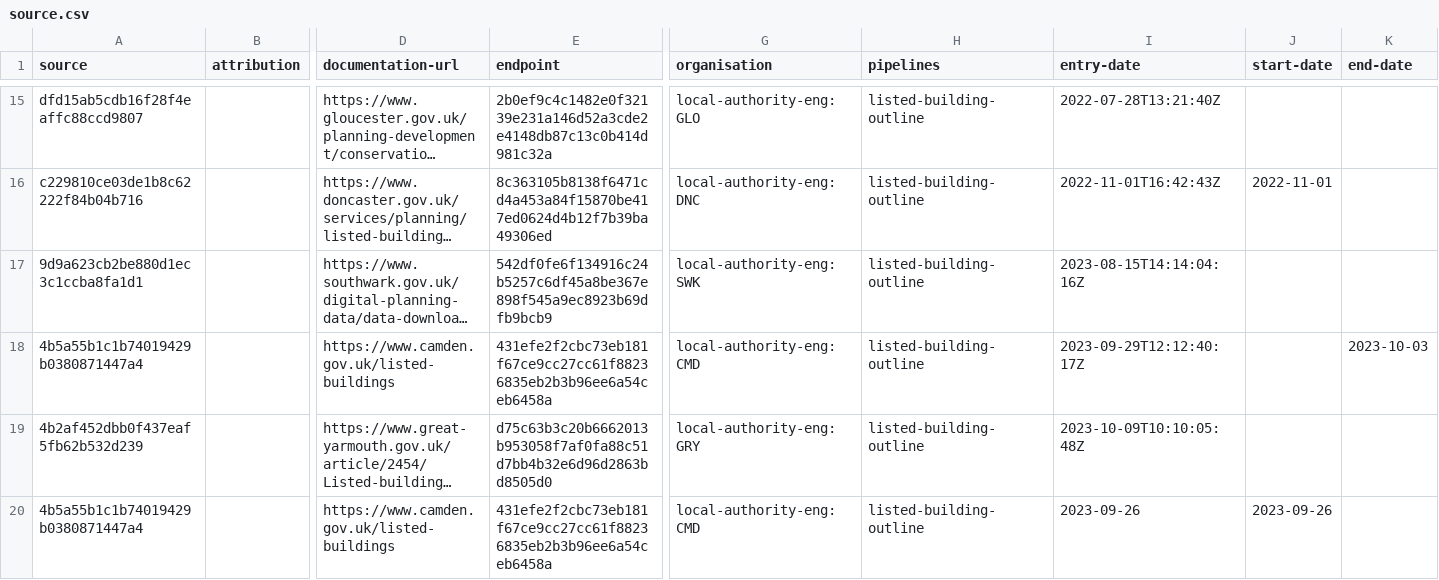
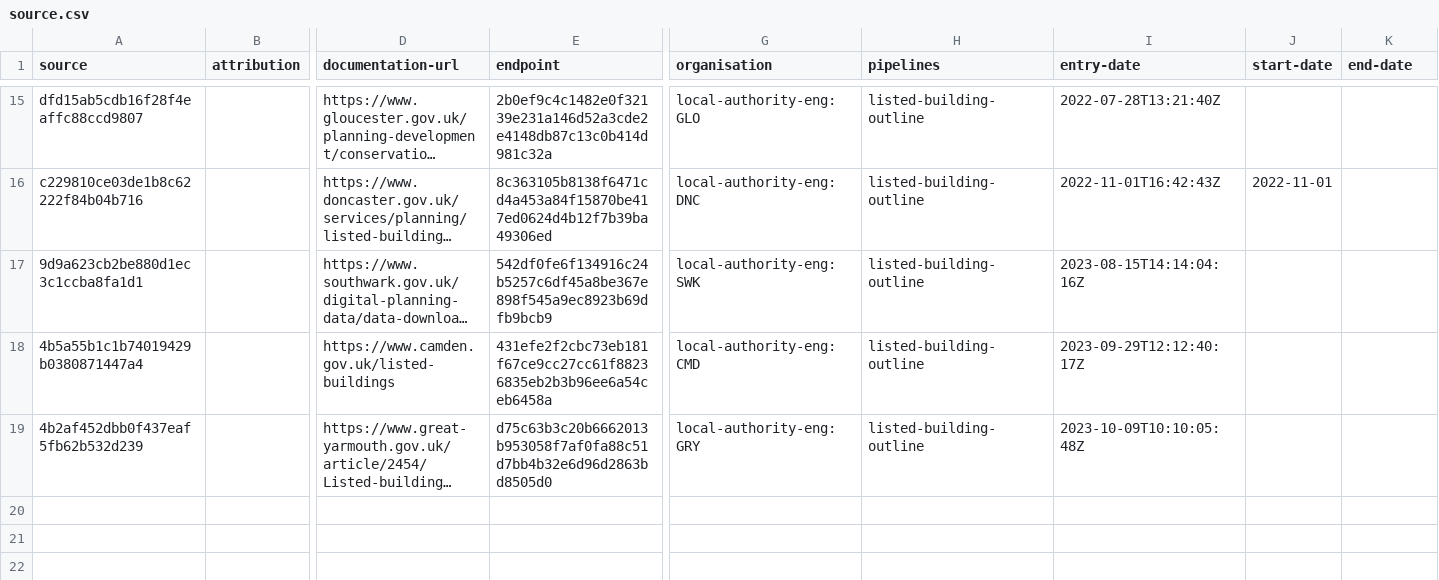
Before and after one commit to digital-land/listed-building-collection, a CSV file: collection/source.csv, drawn as a sheet; only a part is shown, gaps mark what is left out; long unchanged cells end in …; rows hold the shown columns only; the diff names each change by its address in the sheet, - before the commit and + after, or states it on an @@ line.

```diff
--- a/collection/source.csv
+++ b/collection/source.csv
-K18 (end-date): 2023-10-03
+K18 (end-date): (empty)
-row 20: 4b5a55b1c1b74019429b0380871447a4 |  | https://www.camden.gov.uk/listed-buildings | 431efe2f2cbc73eb181f67ce9cc27cc61f88236835eb2b3b96ee6a54ceb6458a | local-authority-eng:CMD | listed-building-outline | 2023-09-26 | 2023-09-26
```
Also changed, not shown: collection/endpoint.csv, collection/old-resource.csv.
